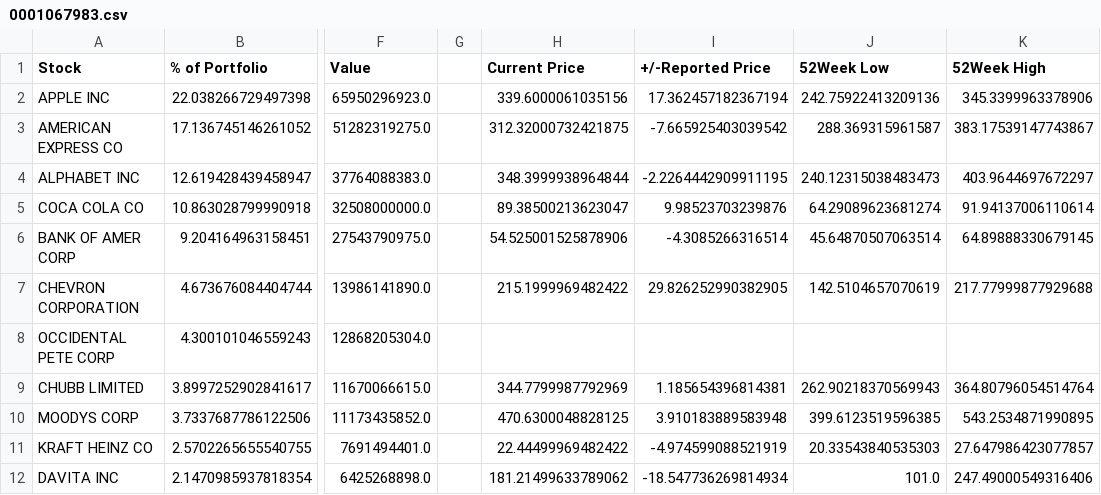
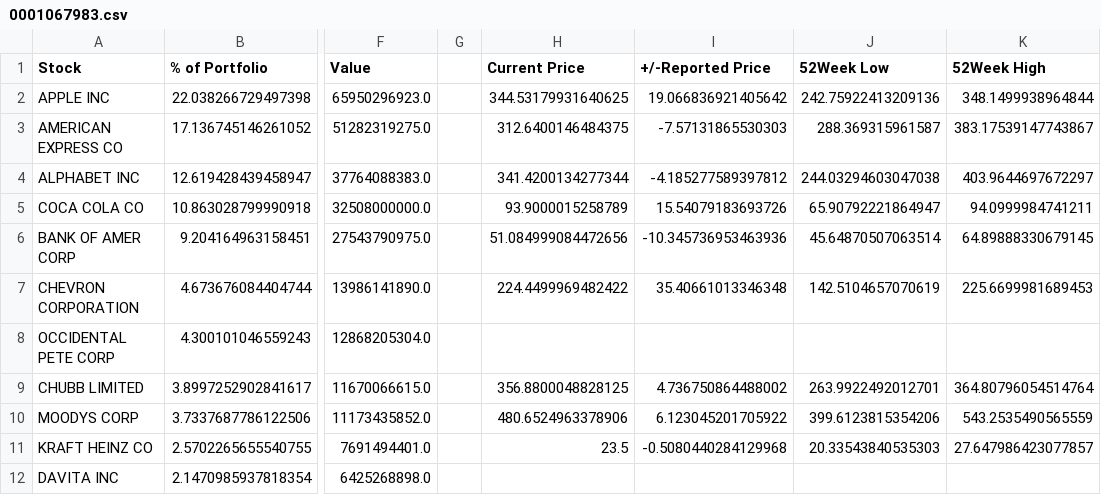
Before and after one commit to Pokornylubor/pokornyterminal, a CSV file: sec_data/0001067983.csv, drawn as a sheet; only a part is shown, gaps mark what is left out; the diff covers the shown part only; the diff names each change by its address in the sheet, - before the commit and + after, or states it on an @@ line.

```diff
--- a/sec_data/0001067983.csv
+++ b/sec_data/0001067983.csv
-H2 (Current Price): 339.6000061035156
+H2 (Current Price): 344.53179931640625
-I2 (+/-Reported Price): 17.362457182367194
+I2 (+/-Reported Price): 19.066836921405642
-K2 (52Week High): 345.3399963378906
+K2 (52Week High): 348.1499938964844
-H3 (Current Price): 312.32000732421875
+H3 (Current Price): 312.6400146484375
-I3 (+/-Reported Price): -7.665925403039542
+I3 (+/-Reported Price): -7.57131865530303
-H4 (Current Price): 348.3999938964844
+H4 (Current Price): 341.4200134277344
-I4 (+/-Reported Price): -2.2264442909911195
+I4 (+/-Reported Price): -4.185277589397812
-J4 (52Week Low): 240.12315038483473
+J4 (52Week Low): 244.03294603047038
-H5 (Current Price): 89.38500213623047
+H5 (Current Price): 93.9000015258789
-I5 (+/-Reported Price): 9.98523703239876
+I5 (+/-Reported Price): 15.54079183693726
-J5 (52Week Low): 64.29089623681274
+J5 (52Week Low): 65.90792221864947
-K5 (52Week High): 91.94137006110614
+K5 (52Week High): 94.0999984741211
-H6 (Current Price): 54.525001525878906
+H6 (Current Price): 51.084999084472656
-I6 (+/-Reported Price): -4.3085266316514
+I6 (+/-Reported Price): -10.345736953463936
-H7 (Current Price): 215.1999969482422
+H7 (Current Price): 224.4499969482422
-I7 (+/-Reported Price): 29.826252990382905
+I7 (+/-Reported Price): 35.40661013346348
-K7 (52Week High): 217.77999877929688
+K7 (52Week High): 225.6699981689453
-H9 (Current Price): 344.7799987792969
+H9 (Current Price): 356.8800048828125
-I9 (+/-Reported Price): 1.185654396814381
+I9 (+/-Reported Price): 4.736750864488002
-J9 (52Week Low): 262.90218370569943
+J9 (52Week Low): 263.9922492012701
-H10 (Current Price): 470.6300048828125
+H10 (Current Price): 480.6524963378906
-I10 (+/-Reported Price): 3.910183889583948
+I10 (+/-Reported Price): 6.123045201705922
-J10 (52Week Low): 399.6123519596385
+J10 (52Week Low): 399.6123815354206
-K10 (52Week High): 543.2534871990895
+K10 (52Week High): 543.2535490565559
-H11 (Current Price): 22.44499969482422
+H11 (Current Price): 23.5
-I11 (+/-Reported Price): -4.974599088521919
+I11 (+/-Reported Price): -0.5080440284129968
-H12 (Current Price): 181.21499633789062
+H12 (Current Price): (empty)
-I12 (+/-Reported Price): -18.547736269814934
+I12 (+/-Reported Price): (empty)
-J12 (52Week Low): 101.0
+J12 (52Week Low): (empty)
-K12 (52Week High): 247.49000549316406
+K12 (52Week High): (empty)
```
Also changed, not shown: 30 edited cells elsewhere in this file, sec_data/0001009207.csv, sec_data/0001037389.csv, 19 other files.
